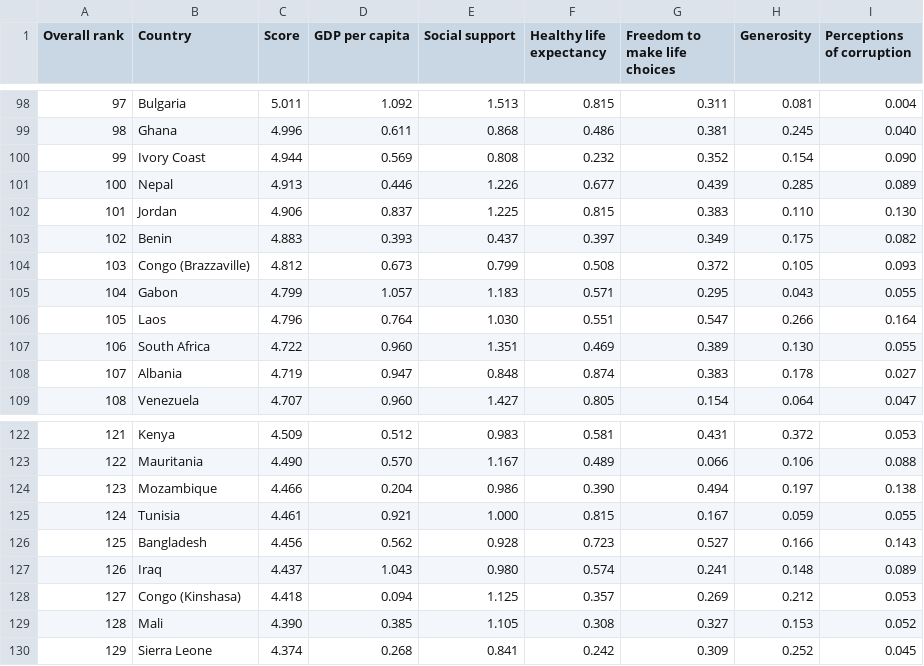
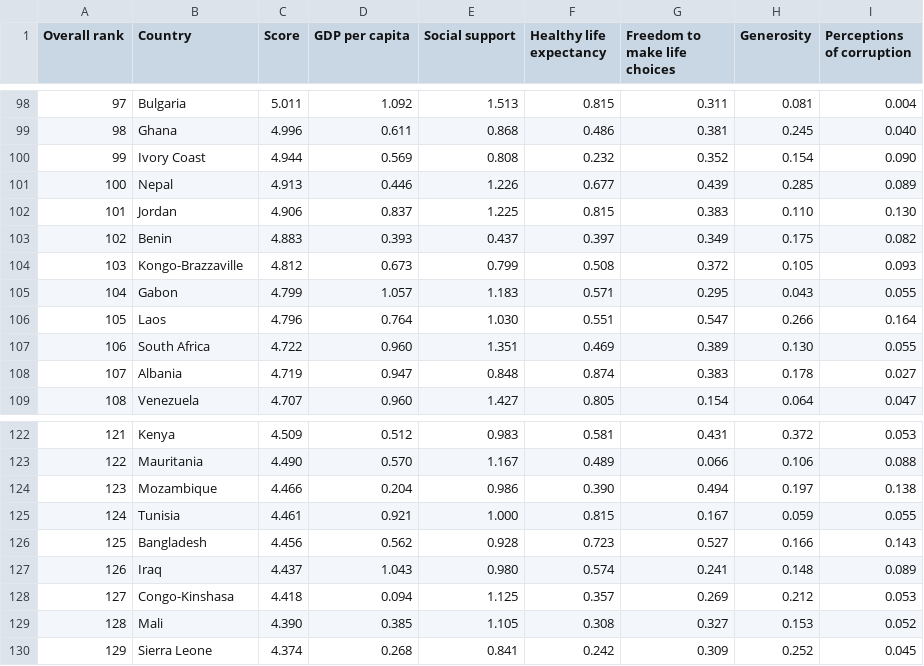
Before and after one commit to Saajxd/H-W-week-09, a CSV file: 2019.csv, drawn as a sheet; only a part is shown, gaps mark what is left out.

Commit message:
Update 2019.csv

```diff
--- a/2019.csv
+++ b/2019.csv
@@ -103,3 +103,3 @@ Overall rank,Country,Score,GDP per capita,Social support,Healthy life expectancy
 102,Benin,4.883,0.393,0.437,0.397,0.349,0.175,0.082
-103,Congo (Brazzaville),4.812,0.673,0.799,0.508,0.372,0.105,0.093
+103,Kongo-Brazzaville,4.812,0.673,0.799,0.508,0.372,0.105,0.093
 104,Gabon,4.799,1.057,1.183,0.571,0.295,0.043,0.055
@@ -127,3 +127,3 @@ Overall rank,Country,Score,GDP per capita,Social support,Healthy life expectancy
 126,Iraq,4.437,1.043,0.980,0.574,0.241,0.148,0.089
-127,Congo (Kinshasa),4.418,0.094,1.125,0.357,0.269,0.212,0.053
+127,Congo-Kinshasa,4.418,0.094,1.125,0.357,0.269,0.212,0.053
 128,Mali,4.390,0.385,1.105,0.308,0.327,0.153,0.052
```
